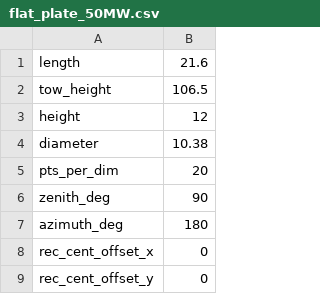
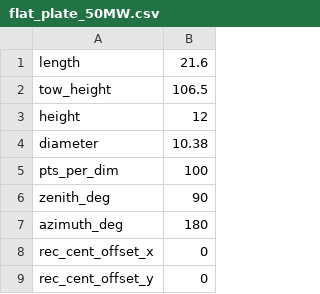
Before and after one commit to cholette/HALOS_PROMETHEUS, a CSV file: case_inputs/flat_dagget_50/flat_plate_50MW.csv, drawn as a sheet; only a part is shown.

```diff
--- a/case_inputs/flat_dagget_50/flat_plate_50MW.csv
+++ b/case_inputs/flat_dagget_50/flat_plate_50MW.csv
@@ -4,3 +4,3 @@ height,12
 diameter,10.38
-pts_per_dim,20
+pts_per_dim,100
 zenith_deg,90
```
Also changed, not shown: 2 other files.
